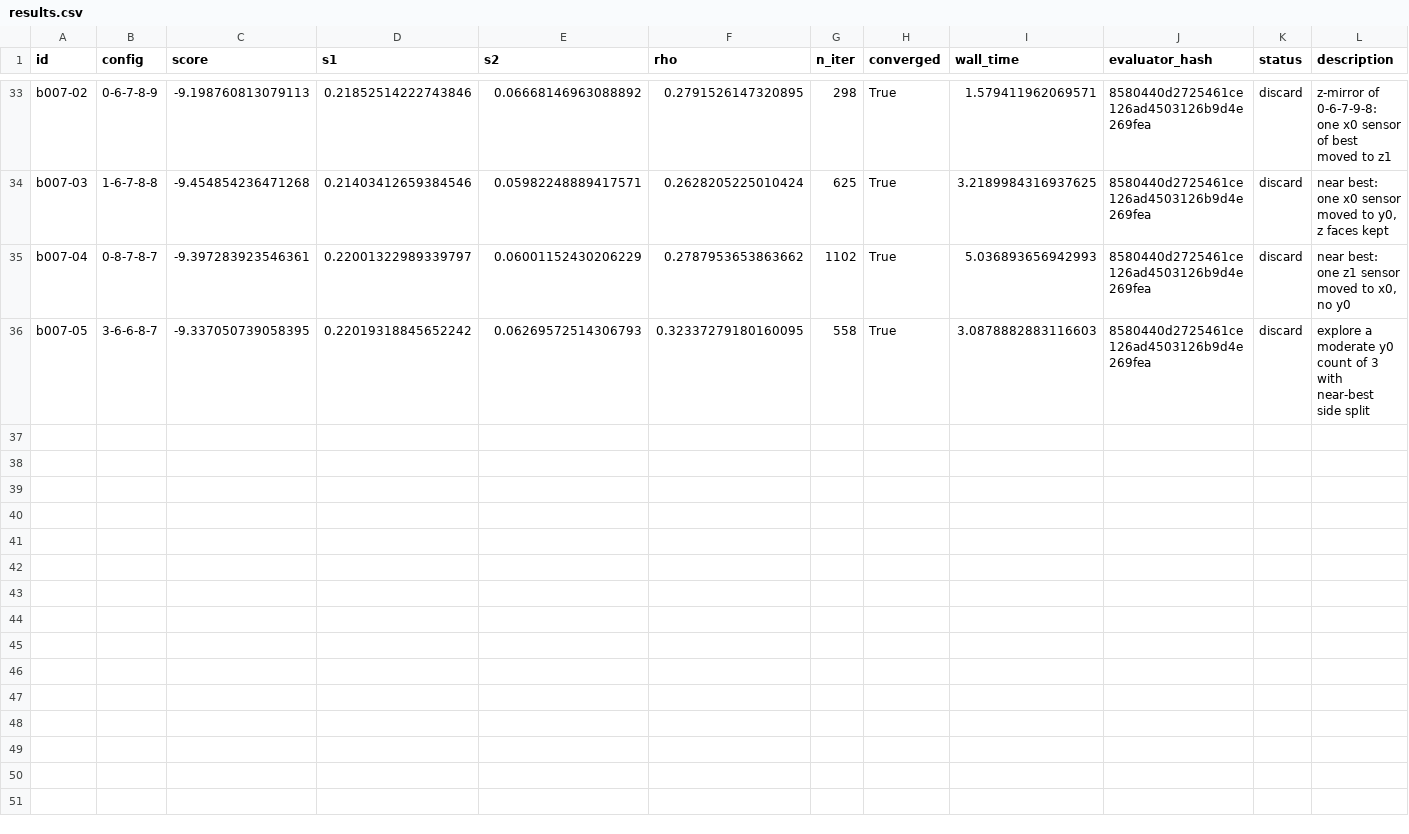
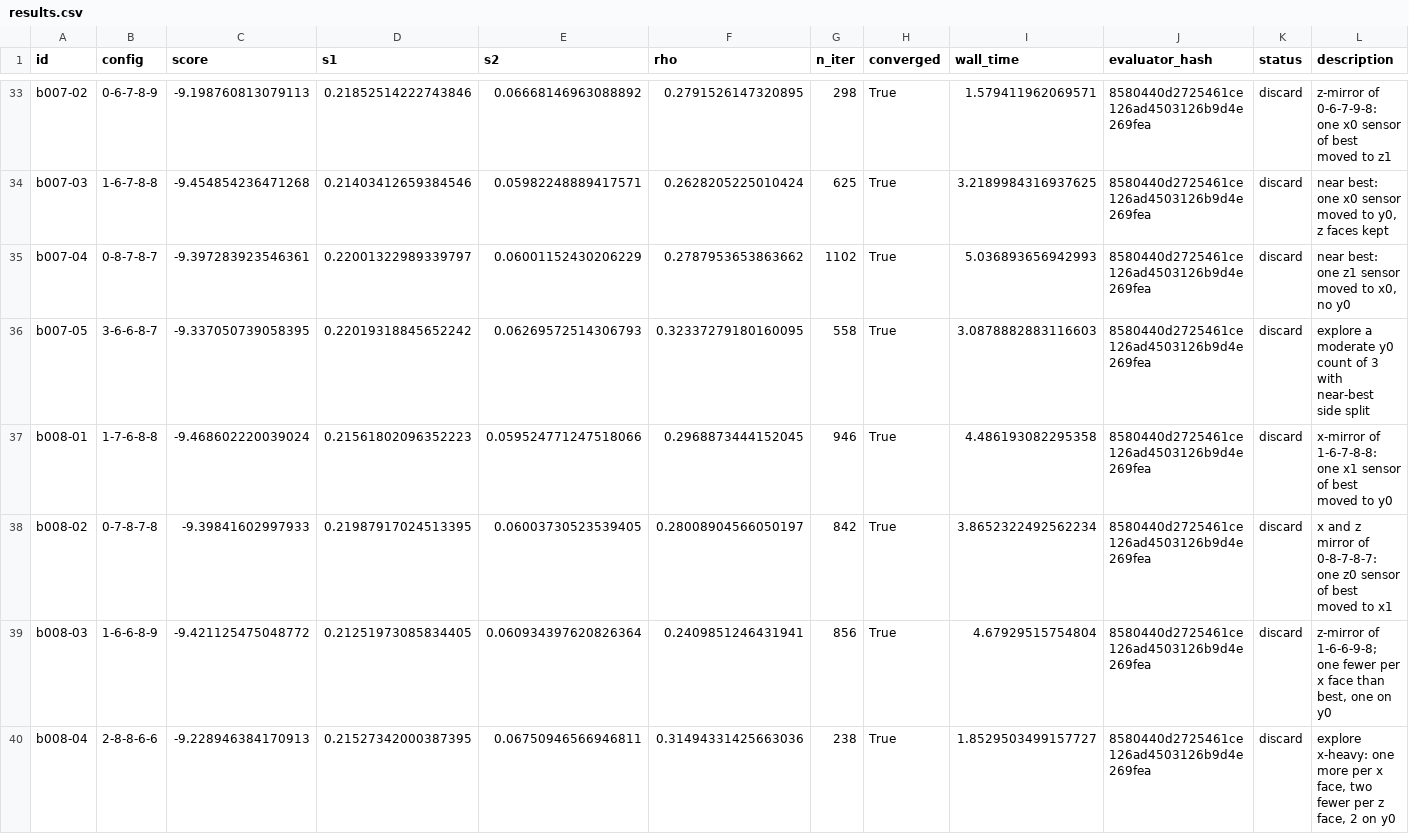
Before and after one commit to rahulpriyadarshan19/autoresearch-heat-transfer-inverse, a CSV file: sessions/n30_llm_20261103T164525_5f3d/results.csv, drawn as a sheet; only a part is shown, gaps mark what is left out; the diff names each change by its address in the sheet, - before the commit and + after, or states it on an @@ line.

```diff
--- a/sessions/n30_llm_20261103T164525_5f3d/results.csv
+++ b/sessions/n30_llm_20261103T164525_5f3d/results.csv
+row 37: b008-01 | 1-7-6-8-8 | -9.468602220039024 | 0.21561802096352223 | 0.059524771247518066 | 0.2968873444152045 | 946 | True | 4.486193082295358 | 8580440d2725461ce126ad4503126b9d4e269fea | discard | x-mirror of 1-6-7-8-8: one x1 sensor of best moved to y0
+row 38: b008-02 | 0-7-8-7-8 | -9.39841602997933 | 0.21987917024513395 | 0.06003730523539405 | 0.28008904566050197 | 842 | True | 3.8652322492562234 | 8580440d2725461ce126ad4503126b9d4e269fea | discard | x and z mirror of 0-8-7-8-7: one z0 sensor of best moved to x1
+row 39: b008-03 | 1-6-6-8-9 | -9.421125475048772 | 0.21251973085834405 | 0.060934397620826364 | 0.2409851246431941 | 856 | True | 4.67929515754804 | 8580440d2725461ce126ad4503126b9d4e269fea | discard | z-mirror of 1-6-6-9-8; one fewer per x face than best, one on y0
+row 40: b008-04 | 2-8-8-6-6 | -9.228946384170913 | 0.21527342000387395 | 0.06750946566946811 | 0.31494331425663036 | 238 | True | 1.8529503499157727 | 8580440d2725461ce126ad4503126b9d4e269fea | discard | explore x-heavy: one more per x face, two fewer per z face, 2 on y0
```
Also changed, not shown: sessions/n30_llm_20261103T164525_5f3d/calls.csv.
